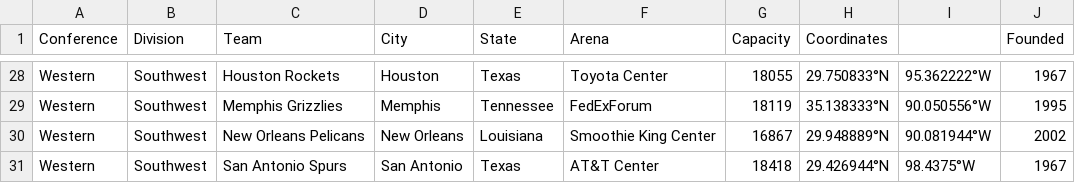
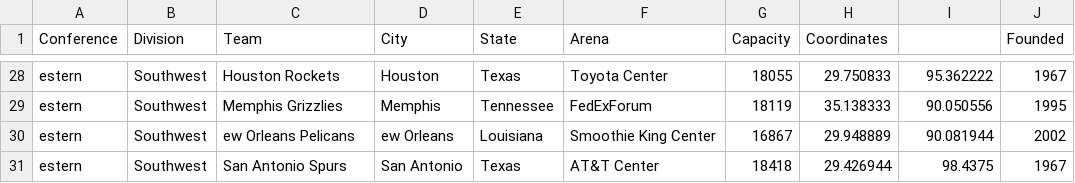
Before and after one commit to VedranaGATech/Project-4-Team-3---Machine-Learning-, a CSV file: team_geo_stats.csv, drawn as a sheet; only a part is shown, gaps mark what is left out; the diff covers the shown part only; the diff names each change by its address in the sheet, - before the commit and + after, or states it on an @@ line.

```diff
--- a/team_geo_stats.csv
+++ b/team_geo_stats.csv
-A28:A31 (Conference): Western
+A28:A31 (Conference): estern
-H28 (Coordinates): 29.750833°N
+H28 (Coordinates): 29.750833
-I28: 95.362222°W
+I28: 95.362222
-H29 (Coordinates): 35.138333°N
+H29 (Coordinates): 35.138333
-I29: 90.050556°W
+I29: 90.050556
-C30 (Team): New Orleans Pelicans
+C30 (Team): ew Orleans Pelicans
-D30 (City): New Orleans
+D30 (City): ew Orleans
-H30 (Coordinates): 29.948889°N
+H30 (Coordinates): 29.948889
-I30: 90.081944°W
+I30: 90.081944
-H31 (Coordinates): 29.426944°N
+H31 (Coordinates): 29.426944
-I31: 98.4375°W
+I31: 98.4375
```
Also changed, not shown: 81 edited cells elsewhere in this file, Resources/teams.csv.
